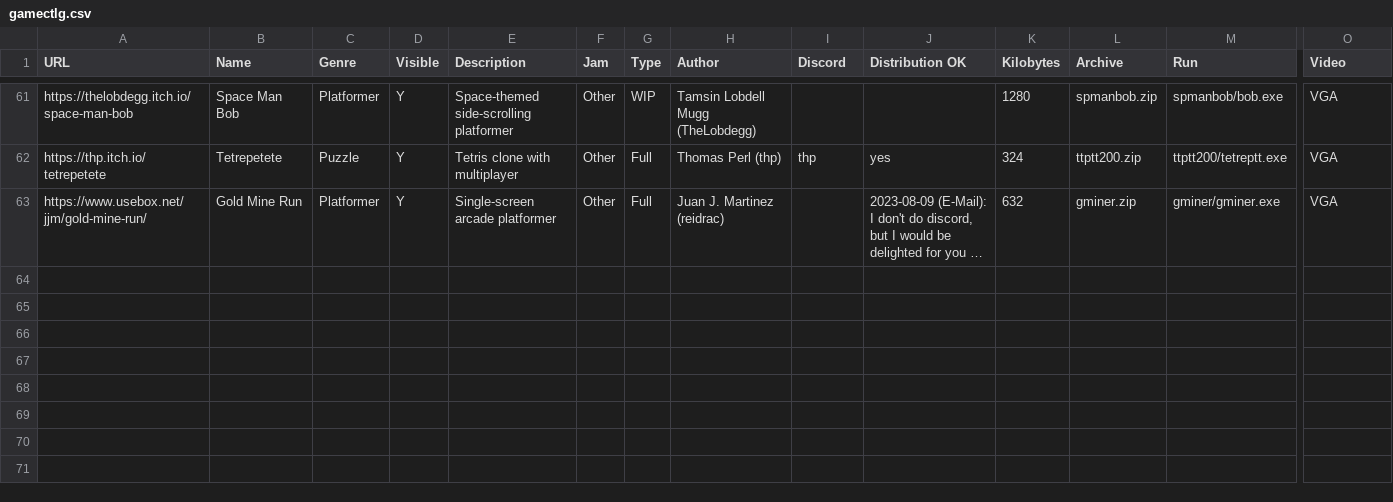
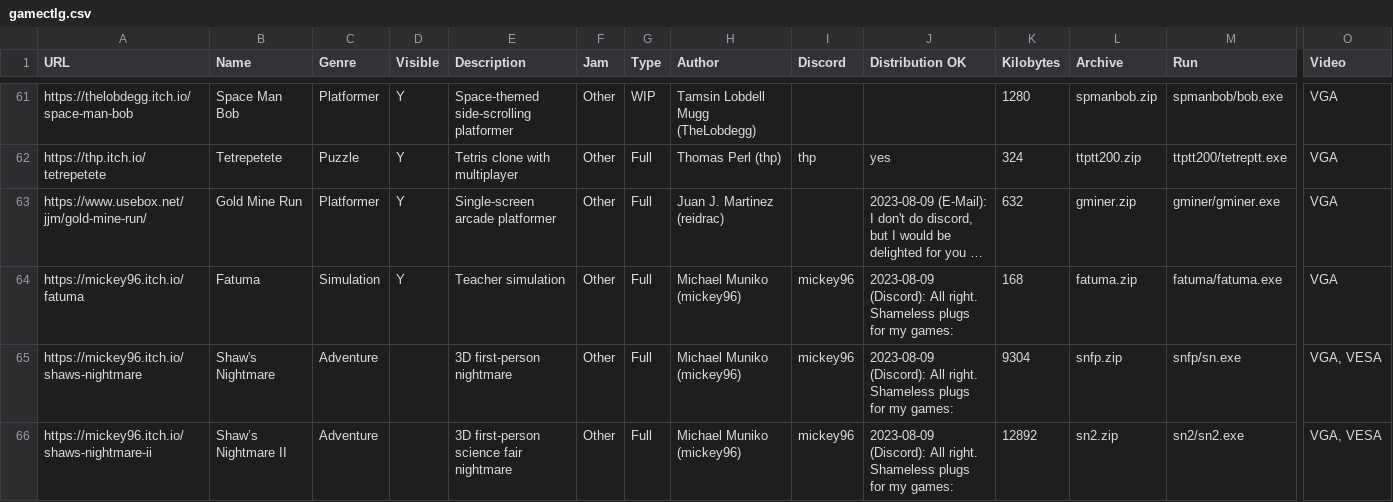
Before and after one commit to thp/dos-game-jam-demo-disc, a CSV file: catalog/gamectlg.csv, drawn as a sheet; only a part is shown, gaps mark what is left out; long unchanged cells end in …; rows hold the shown columns only; the diff names each change by its address in the sheet, - before the commit and + after, or states it on an @@ line.

Commit message:
Catalog: Add new games by mickey96

```diff
--- a/catalog/gamectlg.csv
+++ b/catalog/gamectlg.csv
+row 64: https://mickey96.itch.io/fatuma | Fatuma | Simulation | Y | Teacher simulation | Other | Full | Michael Muniko (mickey96) | mickey96 | 2023-08-09 (Discord): All right. Shameless plugs for my games: | 168 | fatuma.zip | fatuma/fatuma.exe | VGA
+row 65: https://mickey96.itch.io/shaws-nightmare | Shaw's Nightmare | Adventure |  | 3D first-person nightmare | Other | Full | Michael Muniko (mickey96) | mickey96 | 2023-08-09 (Discord): All right. Shameless plugs for my games: | 9304 | snfp.zip | snfp/sn.exe | VGA, VESA
+row 66: https://mickey96.itch.io/shaws-nightmare-ii | Shaw’s Nightmare II | Adventure |  | 3D first-person science fair nightmare | Other | Full | Michael Muniko (mickey96) | mickey96 | 2023-08-09 (Discord): All right. Shameless plugs for my games: | 12892 | sn2.zip | sn2/sn2.exe | VGA, VESA
```
